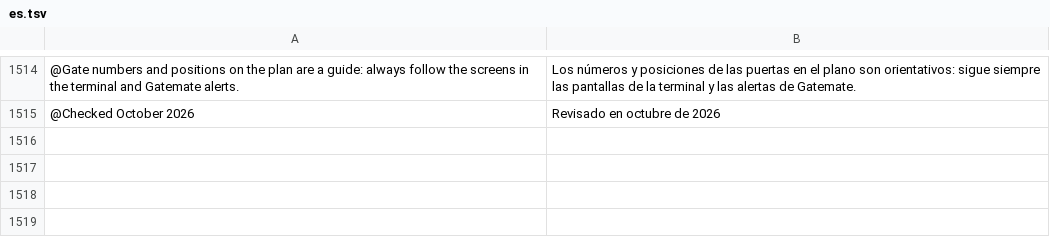
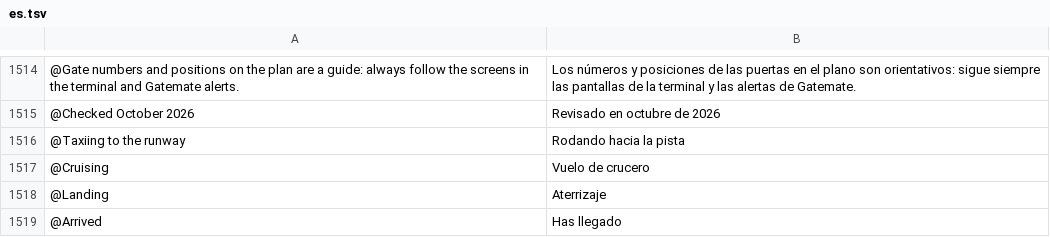
Before and after one commit to Yaniselu/gatemate, a TSV file: i18n-src/es.tsv, drawn as a sheet; only a part is shown, gaps mark what is left out; the diff names each change by its address in the sheet, - before the commit and + after, or states it on an @@ line.

```diff
--- a/i18n-src/es.tsv
+++ b/i18n-src/es.tsv
+row 1516: @Taxiing to the runway | Rodando hacia la pista
+row 1517: @Cruising | Vuelo de crucero
+row 1518: @Landing | Aterrizaje
+row 1519: @Arrived | Has llegado
```
Also changed, not shown: i18n-src/de.tsv, i18n-src/fr.tsv, 14 other files.
